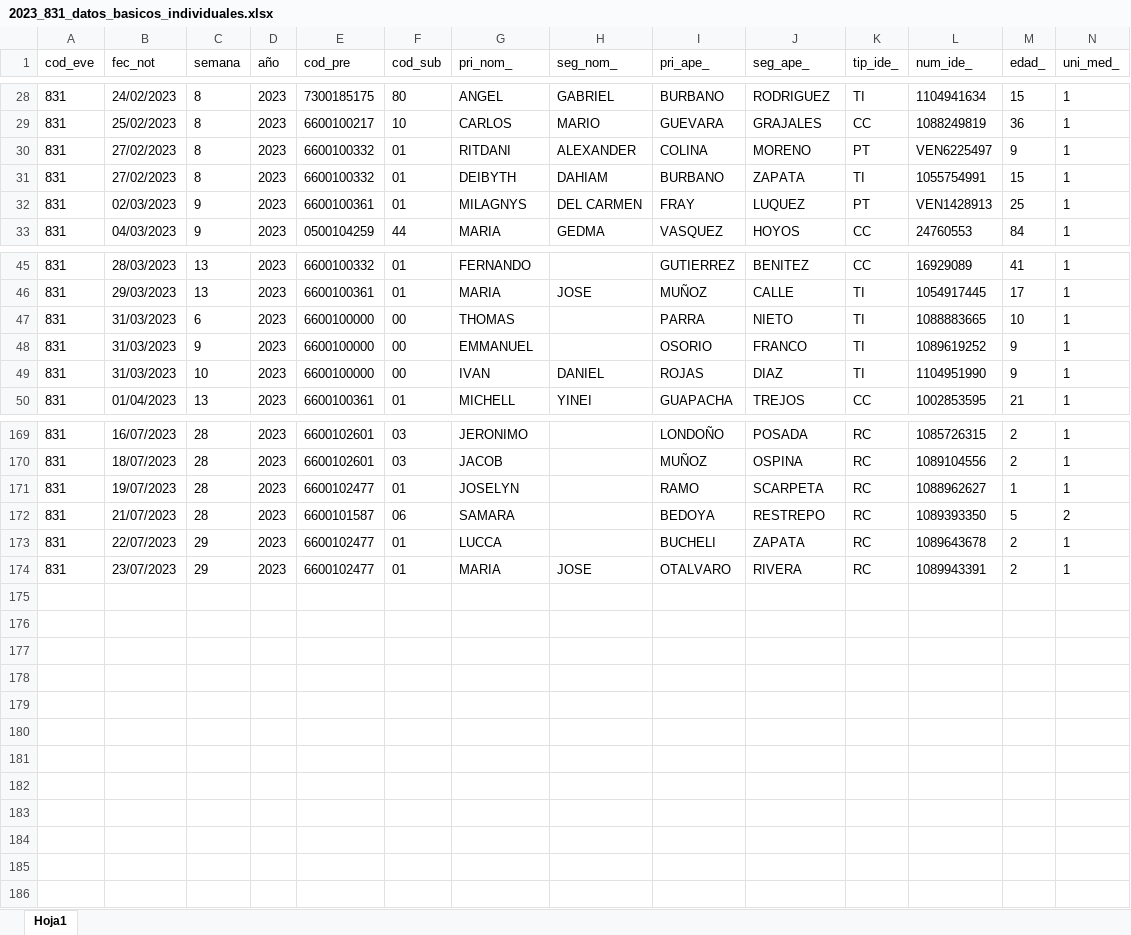
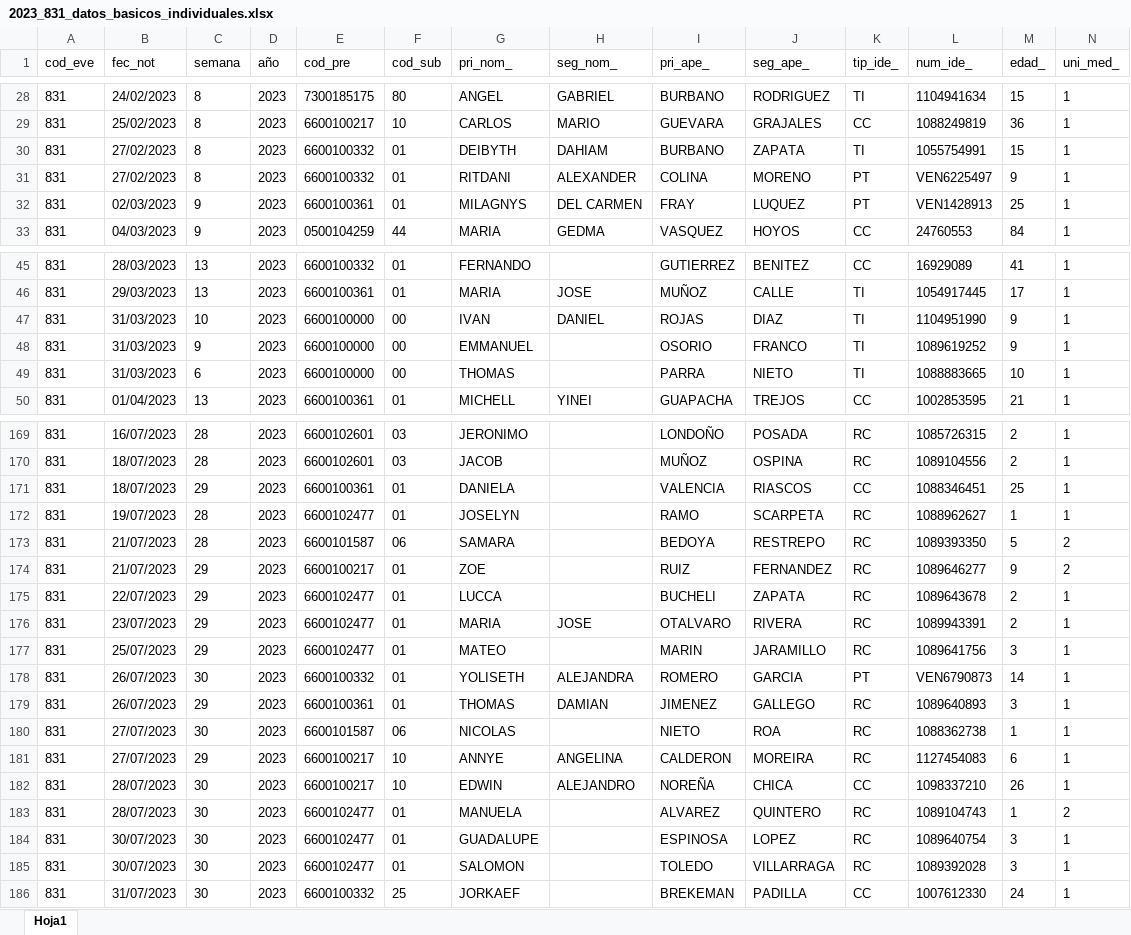
Before and after one commit to sivigilaper/Boletin_epi, an Excel workbook: Boletin_ Epi_Pereira/Datos/2023_831_datos_basicos_individuales.xlsx, sheet Hoja1, drawn as a sheet; only a part is shown, gaps mark what is left out; values as stored, in another font and other column widths than the file's, no borders; rows hold the shown columns only; the diff covers the shown part only; the diff names each change by its address in the sheet, - before the commit and + after, or states it on an @@ line.

```diff
--- a/Boletin_ Epi_Pereira/Datos/2023_831_datos_basicos_individuales.xlsx (sheet Hoja1)
+++ b/Boletin_ Epi_Pereira/Datos/2023_831_datos_basicos_individuales.xlsx (sheet Hoja1)
@@ row 31 moved to row 30: 831 @@
@@ row 49 moved to row 47: 831 @@
+row 171: 831 | 18/07/2023 | 29 | 2023 | 6600100361 | 01 | DANIELA |  | VALENCIA | RIASCOS | CC | 1088346451 | 25 | 1
+row 174: 831 | 21/07/2023 | 29 | 2023 | 6600100217 | 01 | ZOE |  | RUIZ | FERNANDEZ | RC | 1089646277 | 9 | 2
+row 177: 831 | 25/07/2023 | 29 | 2023 | 6600102477 | 01 | MATEO |  | MARIN | JARAMILLO | RC | 1089641756 | 3 | 1
+row 178: 831 | 26/07/2023 | 30 | 2023 | 6600100332 | 01 | YOLISETH | ALEJANDRA | ROMERO | GARCIA | PT | VEN6790873 | 14 | 1
+row 179: 831 | 26/07/2023 | 29 | 2023 | 6600100361 | 01 | THOMAS | DAMIAN | JIMENEZ | GALLEGO | RC | 1089640893 | 3 | 1
+row 180: 831 | 27/07/2023 | 30 | 2023 | 6600101587 | 06 | NICOLAS |  | NIETO | ROA | RC | 1088362738 | 1 | 1
+row 181: 831 | 27/07/2023 | 29 | 2023 | 6600100217 | 10 | ANNYE | ANGELINA | CALDERON | MOREIRA | RC | 1127454083 | 6 | 1
+row 182: 831 | 28/07/2023 | 30 | 2023 | 6600100217 | 10 | EDWIN | ALEJANDRO | NOREÑA | CHICA | CC | 1098337210 | 26 | 1
+row 183: 831 | 28/07/2023 | 30 | 2023 | 6600102477 | 01 | MANUELA |  | ALVAREZ | QUINTERO | RC | 1089104743 | 1 | 2
+row 184: 831 | 30/07/2023 | 30 | 2023 | 6600102477 | 01 | GUADALUPE |  | ESPINOSA | LOPEZ | RC | 1089640754 | 3 | 1
+row 185: 831 | 30/07/2023 | 30 | 2023 | 6600102477 | 01 | SALOMON |  | TOLEDO | VILLARRAGA | RC | 1089392028 | 3 | 1
+row 186: 831 | 31/07/2023 | 30 | 2023 | 6600100332 | 25 | JORKAEF |  | BREKEMAN | PADILLA | CC | 1007612330 | 24 | 1
```
Also changed, not shown: 26 moved rows elsewhere in this sheet, Boletin_ Epi_Pereira/Datos/2023_995.xlsx, Boletin_ Epi_Pereira/Datos/2023_998.xlsx.
